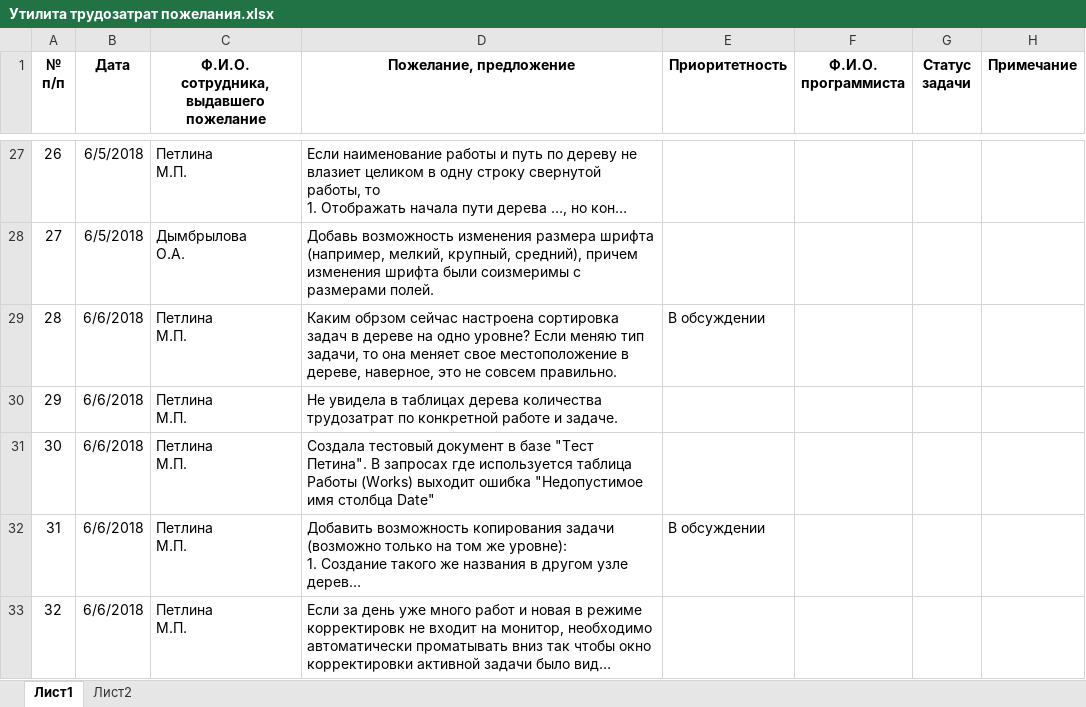
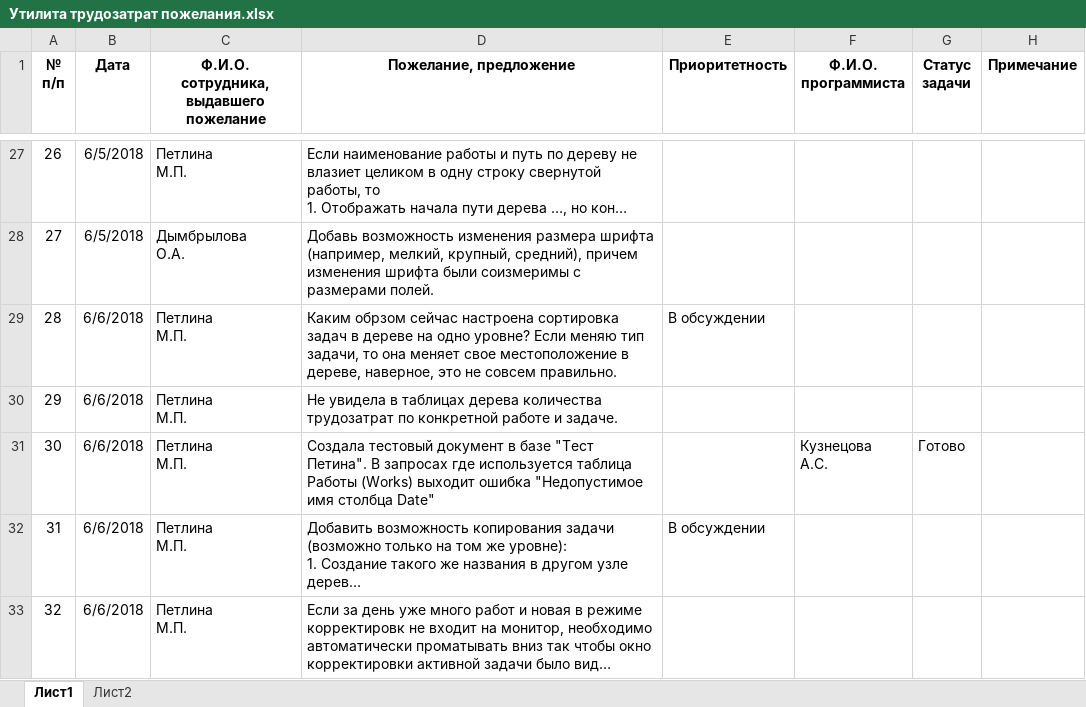
Before and after one commit to ASKYI/-staff-time, an Excel workbook: Утилита трудозатрат пожелания.xlsx, sheet Лист1, drawn as a sheet; only a part is shown, gaps mark what is left out; long unchanged cells end in …; values as stored, in another font and other column widths than the file's, no borders; ↵ is a line break in a cell; the diff names each change by its address in the sheet, - before the commit and + after, or states it on an @@ line.

```diff
--- a/Утилита трудозатрат пожелания.xlsx (sheet Лист1)
+++ b/Утилита трудозатрат пожелания.xlsx (sheet Лист1)
-F31 (Ф.И.О. программиста): (empty)
+F31 (Ф.И.О. программиста): Кузнецова ↵ А.С.
-G31 (Статус задачи): (empty)
+G31 (Статус задачи): Готово
```
Also changed, not shown: 2 other files.
